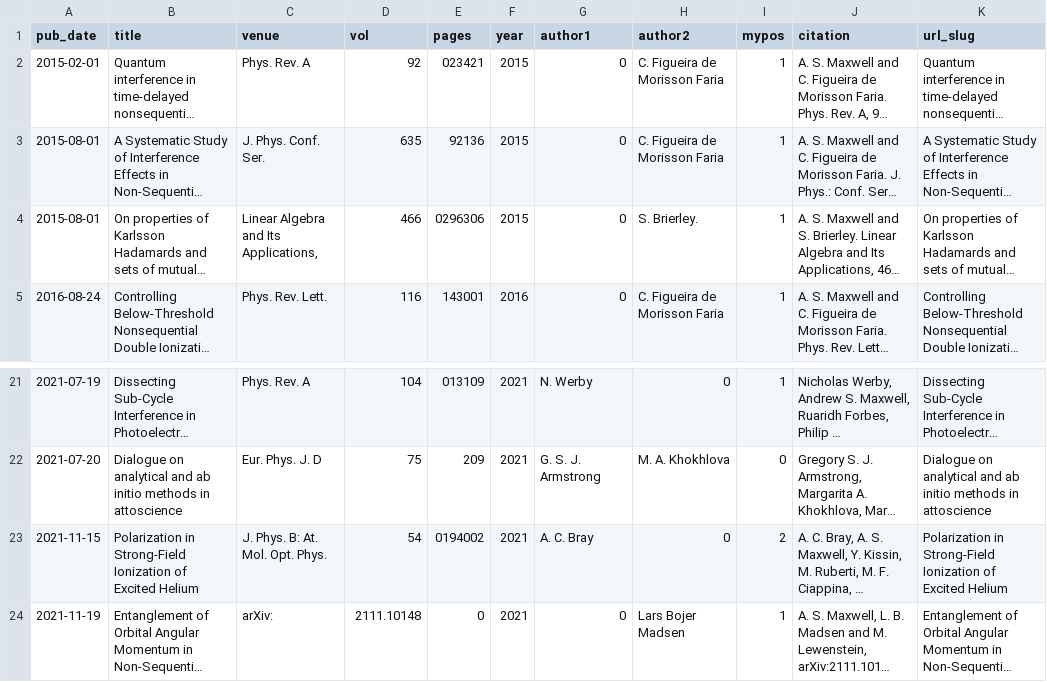
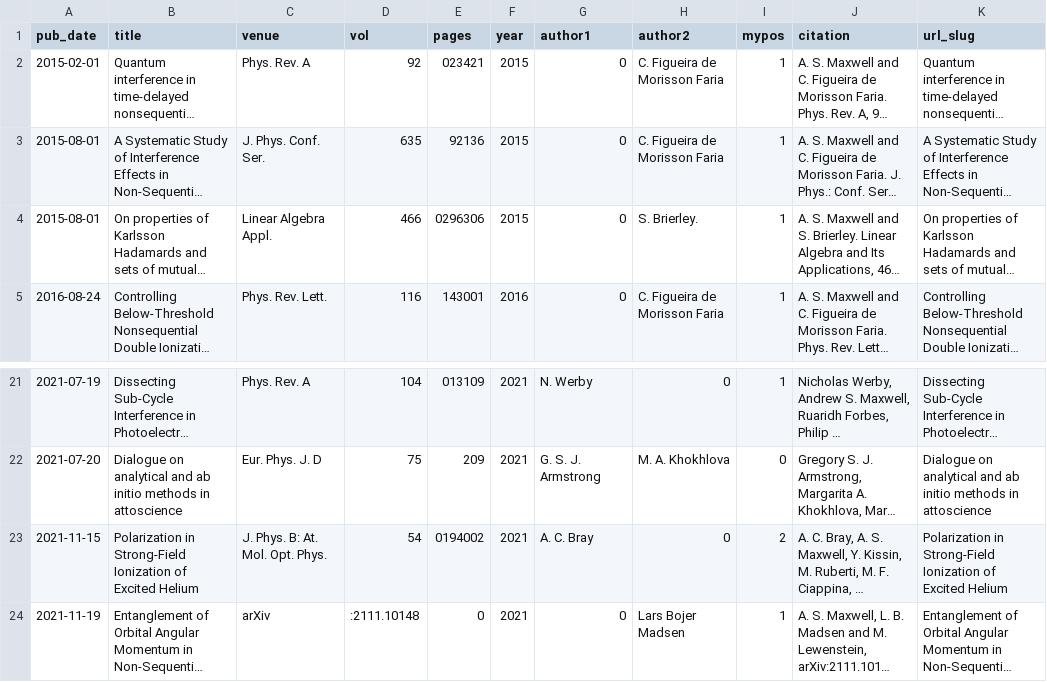
Before and after one commit to asmaxwell/academicpages.github.io, a CSV file: markdown_generator/publications.csv, drawn as a sheet; only a part is shown, gaps mark what is left out; long unchanged cells end in …; the diff names each change by its address in the sheet, - before the commit and + after, or states it on an @@ line.

```diff
--- a/markdown_generator/publications.csv
+++ b/markdown_generator/publications.csv
-C4 (venue): Linear Algebra and Its Applications,
+C4 (venue): Linear Algebra Appl.
-C24 (venue): arXiv:
+C24 (venue): arXiv
-D24 (vol): 2111.10148
+D24 (vol): :2111.10148
```
Also changed, not shown: 6 other files.
